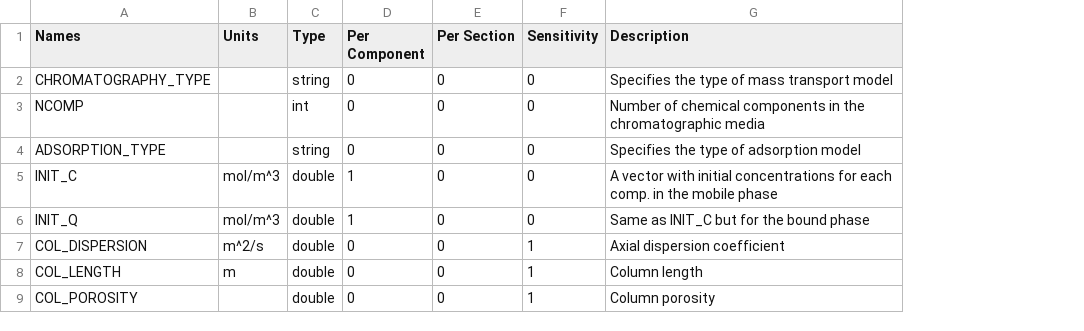
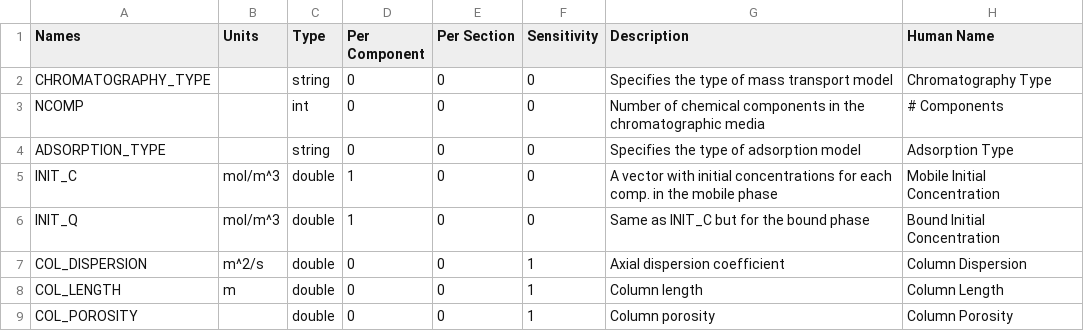
Before and after one commit to modsim/CADET-WEB, a CSV file: CadetWeb/parms.csv, drawn as a sheet; only a part is shown; the diff names each change by its address in the sheet, - before the commit and + after, or states it on an @@ line.

Commit message:
Initial setup for human names on the forms So far only part of the isotherm page uses this All the names are in parms.csv

```diff
--- a/CadetWeb/parms.csv
+++ b/CadetWeb/parms.csv
+column H (Human Name), rows 2-9: Chromatography Type | # Components | Adsorption Type | Mobile Initial Concentration | Bound Initial Concentration | Column Dispersion | Column Length | Column Porosity
```
Also changed, not shown: 3 other files.
